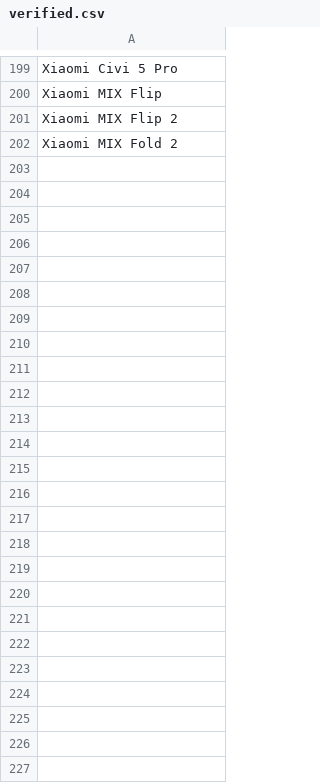
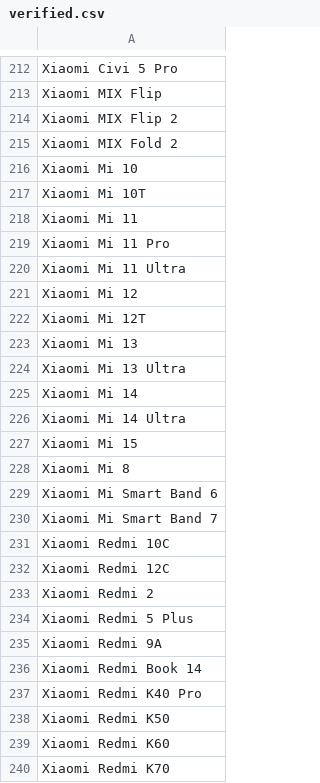
Before and after one commit to jeandecian/wiki-iot-product-name-verifier, a CSV file: verified.csv, drawn as a sheet; only a part is shown, gaps mark what is left out; the diff covers the shown part only; the diff names each change by its address in the sheet, - before the commit and + after, or states it on an @@ line.

```diff
--- a/verified.csv
+++ b/verified.csv
+row 216: Xiaomi Mi 10
+row 217: Xiaomi Mi 10T
+row 218: Xiaomi Mi 11
+row 219: Xiaomi Mi 11 Pro
+row 220: Xiaomi Mi 11 Ultra
+row 221: Xiaomi Mi 12
+row 222: Xiaomi Mi 12T
+row 223: Xiaomi Mi 13
+row 224: Xiaomi Mi 13 Ultra
+row 225: Xiaomi Mi 14
+row 226: Xiaomi Mi 14 Ultra
+row 227: Xiaomi Mi 15
+row 228: Xiaomi Mi 8
+row 229: Xiaomi Mi Smart Band 6
+row 230: Xiaomi Mi Smart Band 7
+row 231: Xiaomi Redmi 10C
+row 232: Xiaomi Redmi 12C
+row 233: Xiaomi Redmi 2
+row 234: Xiaomi Redmi 5 Plus
+row 235: Xiaomi Redmi 9A
+row 236: Xiaomi Redmi Book 14
+row 237: Xiaomi Redmi K40 Pro
+row 238: Xiaomi Redmi K50
+row 239: Xiaomi Redmi K60
+row 240: Xiaomi Redmi K70
```
Also changed, not shown: 13 added rows elsewhere in this file, unverified.csv.
